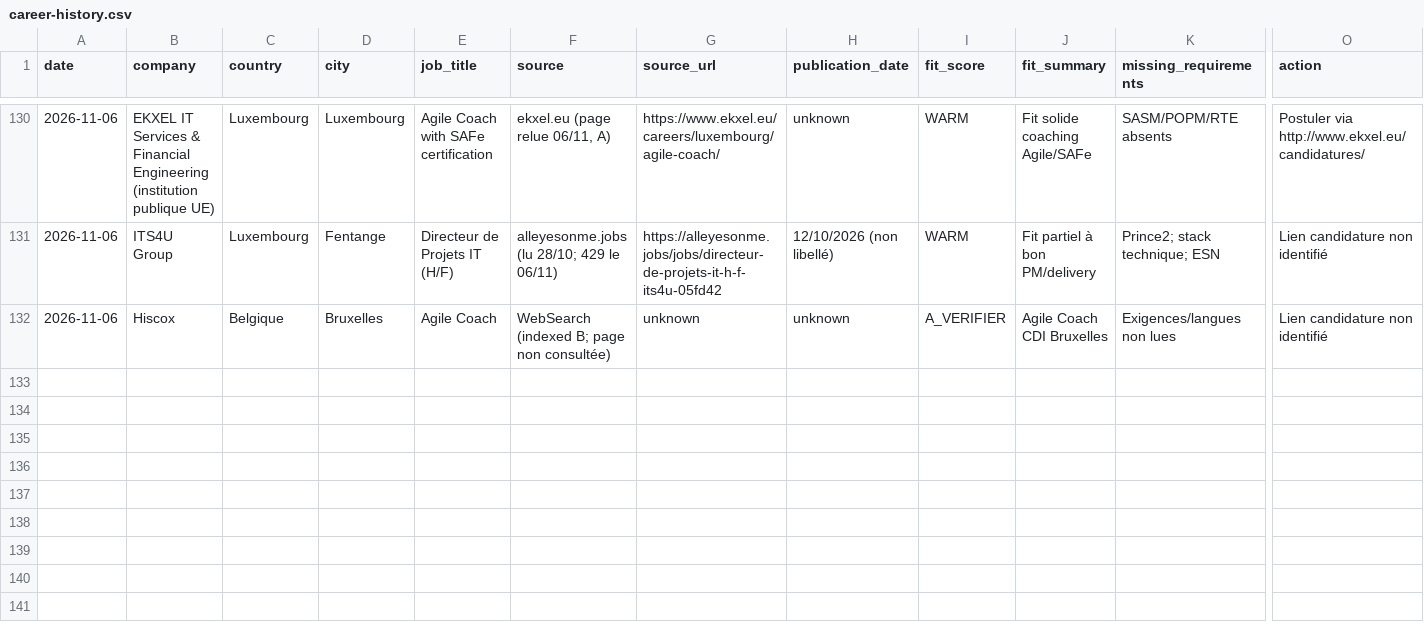
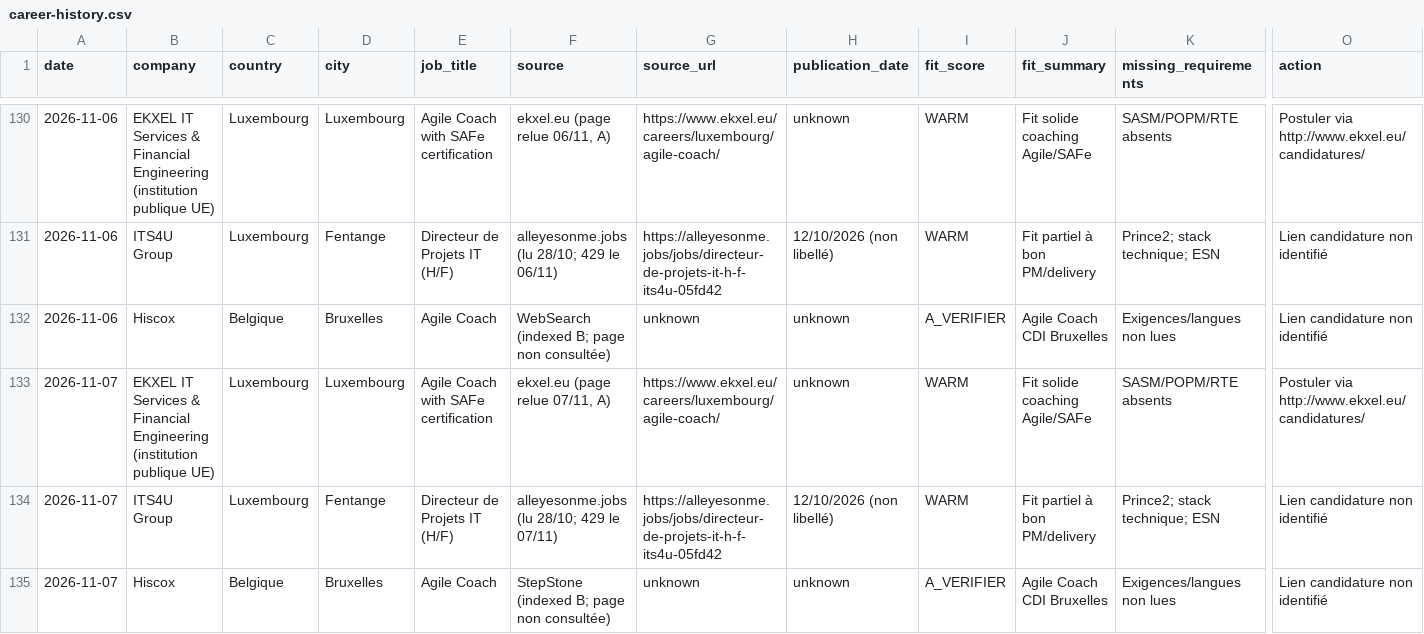
Before and after one commit to salimgomri/aigileBusinessHunter, a CSV file: career-history.csv, drawn as a sheet; only a part is shown, gaps mark what is left out; rows hold the shown columns only; the diff names each change by its address in the sheet, - before the commit and + after, or states it on an @@ line.

```diff
--- a/career-history.csv
+++ b/career-history.csv
+row 133: 2026-11-07 | EKXEL IT Services & Financial Engineering (institution publique UE) | Luxembourg | Luxembourg | Agile Coach with SAFe certification | ekxel.eu (page relue 07/11, A) | https://www.ekxel.eu/careers/luxembourg/agile-coach/ | unknown | WARM | Fit solide coaching Agile/SAFe | SASM/POPM/RTE absents | Postuler via http://www.ekxel.eu/candidatures/
+row 134: 2026-11-07 | ITS4U Group | Luxembourg | Fentange | Directeur de Projets IT (H/F) | alleyesonme.jobs (lu 28/10; 429 le 07/11) | https://alleyesonme.jobs/jobs/directeur-de-projets-it-h-f-its4u-05fd42 | 12/10/2026 (non libellé) | WARM | Fit partiel à bon PM/delivery | Prince2; stack technique; ESN | Lien candidature non identifié
+row 135: 2026-11-07 | Hiscox | Belgique | Bruxelles | Agile Coach | StepStone (indexed B; page non consultée) | unknown | unknown | A_VERIFIER | Agile Coach CDI Bruxelles | Exigences/langues non lues | Lien candidature non identifié
```
Also changed, not shown: 3 other files.
